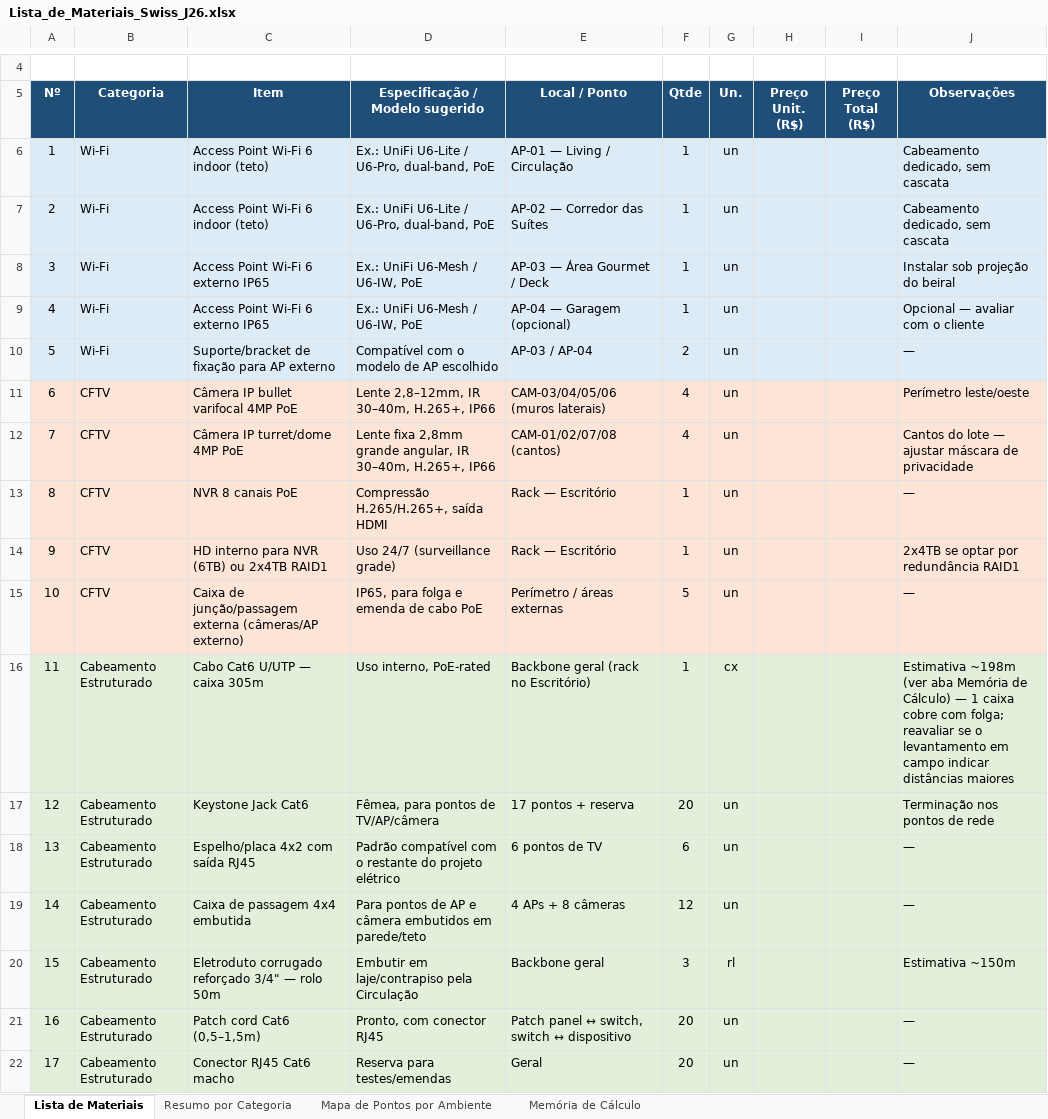
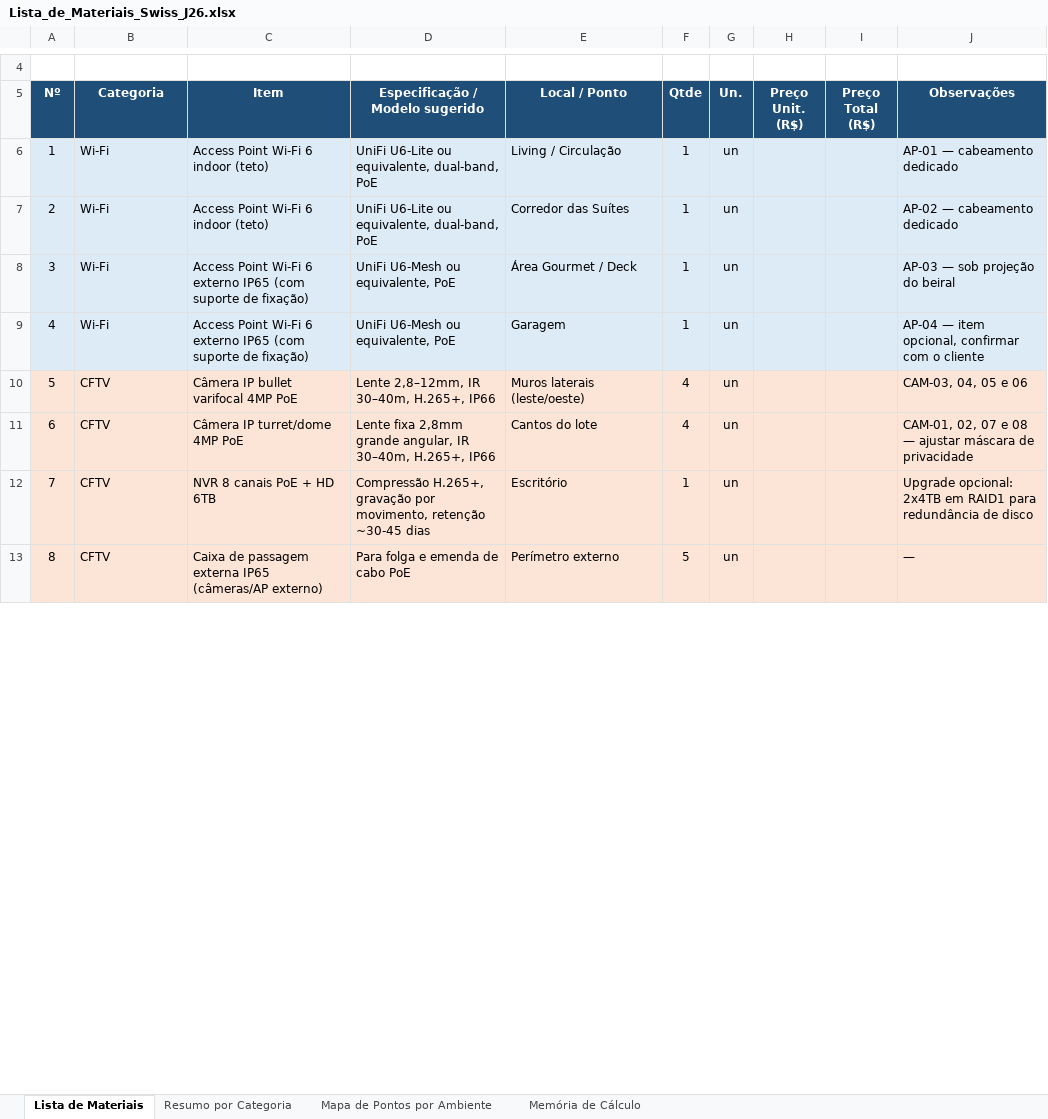
Before and after one commit to ipsuporte/projeto_cliente_mp, an Excel workbook: SWISS-J26-Patrick/Lista_de_Materiais_Swiss_J26.xlsx, sheet Lista de Materiais, drawn as a sheet; only a part is shown, gaps mark what is left out; values as stored, in another font and other column widths than the file's, no borders; removed rows and columns are numbered as before the commit, all else as after; the diff covers the shown part only; the diff names each change by its address in the sheet, - before the commit and + after, or states it on an @@ line.

```diff
--- a/SWISS-J26-Patrick/Lista_de_Materiais_Swiss_J26.xlsx (sheet Lista de Materiais)
+++ b/SWISS-J26-Patrick/Lista_de_Materiais_Swiss_J26.xlsx (sheet Lista de Materiais)
-D6:D7 (Especificação / Modelo sugerido): Ex.: UniFi U6-Lite / U6-Pro, dual-band, PoE
+D6:D7 (Especificação / Modelo sugerido): UniFi U6-Lite ou equivalente, dual-band, PoE
-E6 (Local / Ponto): AP-01 — Living / Circulação
+E6 (Local / Ponto): Living / Circulação
-J6 (Observações): Cabeamento dedicado, sem cascata
+J6 (Observações): AP-01 — cabeamento dedicado
-E7 (Local / Ponto): AP-02 — Corredor das Suítes
+E7 (Local / Ponto): Corredor das Suítes
-J7 (Observações): Cabeamento dedicado, sem cascata
+J7 (Observações): AP-02 — cabeamento dedicado
-C8:C9 (Item): …externo IP65
+C8:C9 (Item): …externo IP65 (com suporte de fixação)
-D8:D9 (Especificação / Modelo sugerido): Ex.: UniFi U6-Mesh / U6-IW, PoE
+D8:D9 (Especificação / Modelo sugerido): UniFi U6-Mesh ou equivalente, PoE
-E8 (Local / Ponto): AP-03 — Área Gourmet / Deck
+E8 (Local / Ponto): Área Gourmet / Deck
-J8 (Observações): Instalar sob projeção do beiral
+J8 (Observações): AP-03 — sob projeção do beiral
-E9 (Local / Ponto): AP-04 — Garagem (opcional)
+E9 (Local / Ponto): Garagem
-J9 (Observações): Opcional — avaliar com o cliente
+J9 (Observações): AP-04 — item opcional, confirmar com o cliente
-row 10: 5 | Wi-Fi | Suporte/bracket de fixação para AP externo | Compatível com o modelo de AP escolhido | AP-03 / AP-04 | 2 | un |  |  | —
@@ column A (Nº) renumbered between rows 10 and 20 @@
-E10 (Local / Ponto): CAM-03/04/05/06 (muros laterais)
+E10 (Local / Ponto): Muros laterais (leste/oeste)
-J10 (Observações): Perímetro leste/oeste
+J10 (Observações): CAM-03, 04, 05 e 06
-E11 (Local / Ponto): CAM-01/02/07/08 (cantos)
+E11 (Local / Ponto): Cantos do lote
-J11 (Observações): Cantos do lote — ajustar…
+J11 (Observações): CAM-01, 02, 07 e 08 — ajustar…
-row 13: 8 | CFTV | NVR 8 canais PoE | Compressão H.265/H.265+, saída HDMI | Rack — Escritório | 1 | un |  |  | —
-C12 (Item): HD interno para NVR (6TB) ou 2x4TB RAID1
+C12 (Item): NVR 8 canais PoE + HD 6TB
-D12 (Especificação / Modelo sugerido): Uso 24/7 (surveillance grade)
+D12 (Especificação / Modelo sugerido): Compressão H.265+, gravação por movimento, retenção ~30-45 dias
-E12 (Local / Ponto): Rack — Escritório
+E12 (Local / Ponto): Escritório
-J12 (Observações): 2x4TB se optar por redundância RAID1
+J12 (Observações): Upgrade opcional: 2x4TB em RAID1 para redundância de disco
-C13 (Item): Caixa de junção/passagem externa (câmeras/AP externo)
+C13 (Item): Caixa de passagem externa IP65 (câmeras/AP externo)
-D13 (Especificação / Modelo sugerido): IP65, para folga e emenda de cabo PoE
+D13 (Especificação / Modelo sugerido): Para folga e emenda de cabo PoE
-E13 (Local / Ponto): Perímetro / áreas externas
+E13 (Local / Ponto): Perímetro externo
-row 16: 11 | Cabeamento Estruturado | Cabo Cat6 U/UTP — caixa 305m | Uso interno, PoE-rated | Backbone geral (rack no Escritório) | 1 | cx |  |  | Estimativa ~198m (ver aba Memória de Cálculo) — 1 caixa cobre com folga; reavaliar se o levantamento em campo indicar distâncias maiores
-row 17: 12 | Cabeamento Estruturado | Keystone Jack Cat6 | Fêmea, para pontos de TV/AP/câmera | 17 pontos + reserva | 20 | un |  |  | Terminação nos pontos de rede
-row 18: 13 | Cabeamento Estruturado | Espelho/placa 4x2 com saída RJ45 | Padrão compatível com o restante do projeto elétrico | 6 pontos de TV | 6 | un |  |  | —
-row 19: 14 | Cabeamento Estruturado | Caixa de passagem 4x4 embutida | Para pontos de AP e câmera embutidos em parede/teto | 4 APs + 8 câmeras | 12 | un |  |  | —
-row 20: 15 | Cabeamento Estruturado | Eletroduto corrugado reforçado 3/4" — rolo 50m | Embutir em laje/contrapiso pela Circulação | Backbone geral | 3 | rl |  |  | Estimativa ~150m
-row 21: 16 | Cabeamento Estruturado | Patch cord Cat6 (0,5–1,5m) | Pronto, com conector RJ45 | Patch panel ↔ switch, switch ↔ dispositivo | 20 | un |  |  | —
-row 22: 17 | Cabeamento Estruturado | Conector RJ45 Cat6 macho | Reserva para testes/emendas | Geral | 20 | un |  |  | —
```
Also changed, not shown: 3 added rows, 3 removed rows and 8 edited cells elsewhere in this sheet, sheet Resumo por Categoria, formulas that keep their value.
